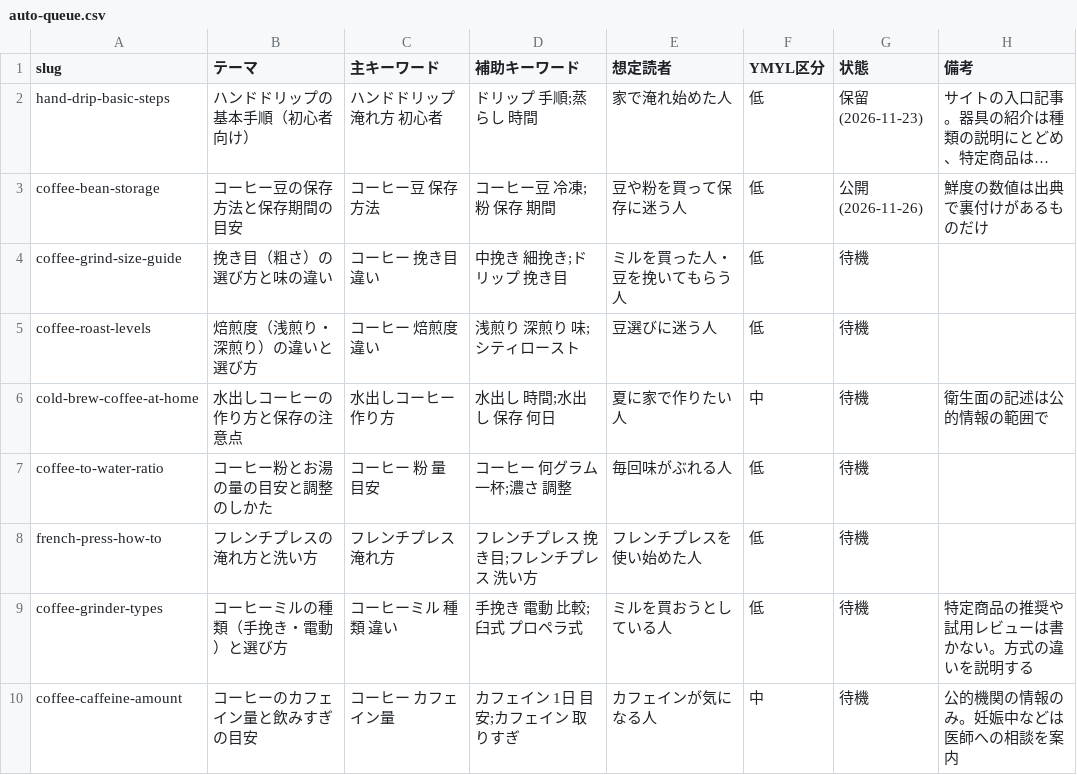
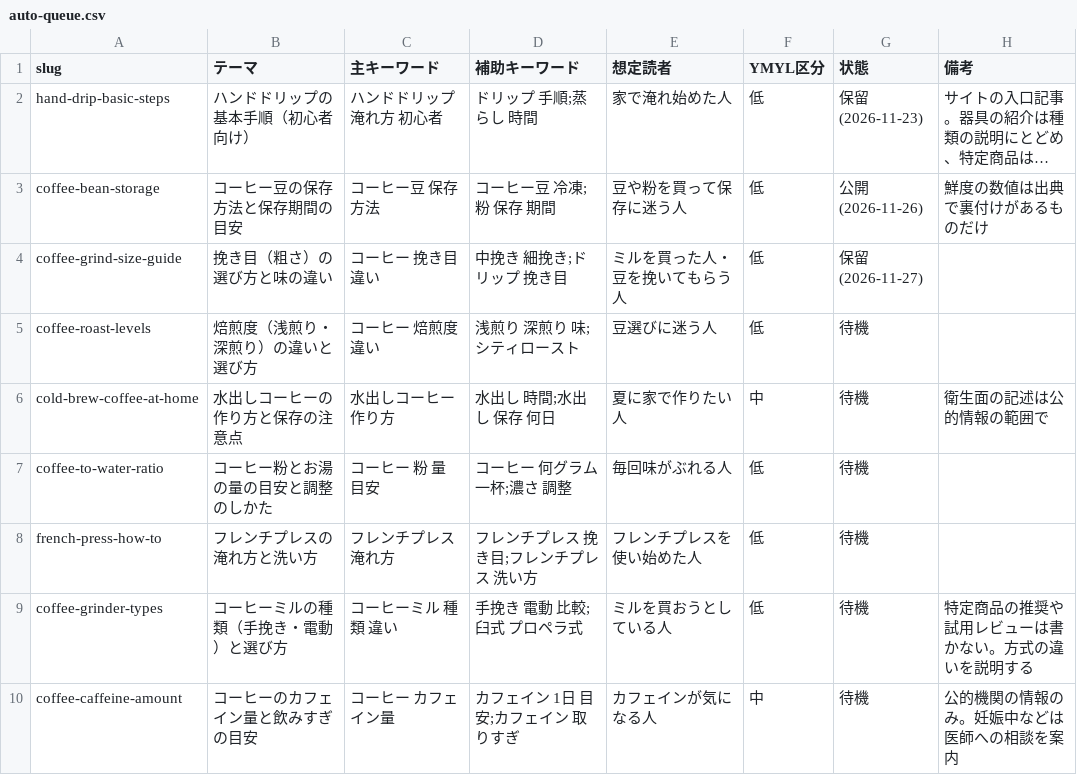
Before and after one commit to tfqys680-jpg/home-coffee-guide, a CSV file: docs/auto-queue.csv, drawn as a sheet; only a part is shown; long unchanged cells end in …; the diff names each change by its address in the sheet, - before the commit and + after, or states it on an @@ line.

```diff
--- a/docs/auto-queue.csv
+++ b/docs/auto-queue.csv
-G4 (状態): 待機
+G4 (状態): 保留(2026-11-27)
```
Also changed, not shown: 2 other files.
